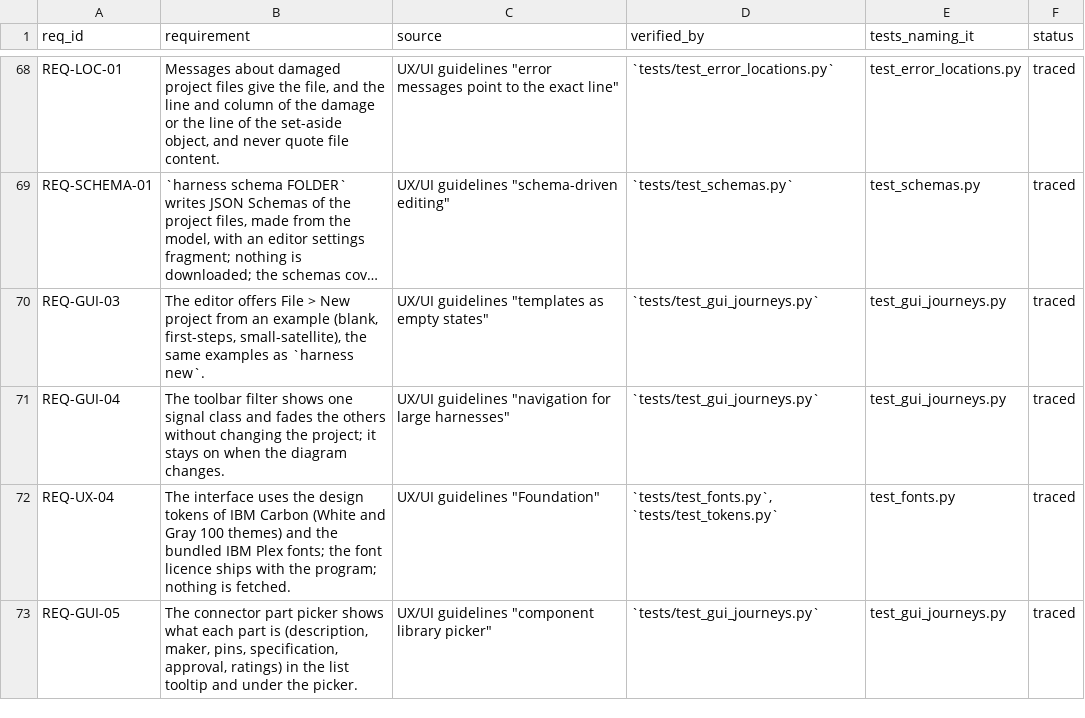
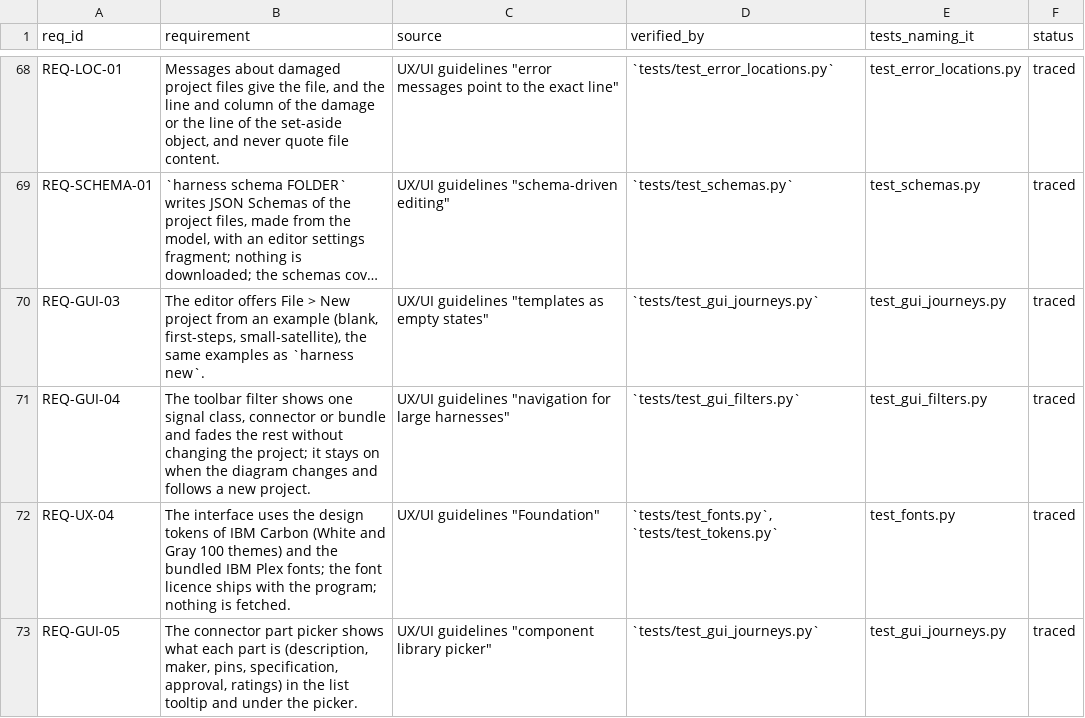
Before and after one commit to 0h3xn4/WireViz, a CSV file: harness/compliance/traceability.csv, drawn as a sheet; only a part is shown, gaps mark what is left out; long unchanged cells end in …; the diff names each change by its address in the sheet, - before the commit and + after, or states it on an @@ line.

```diff
--- a/harness/compliance/traceability.csv
+++ b/harness/compliance/traceability.csv
-B71 (requirement): …one signal class and fades the others without changing the project; it stays on when the diagram changes.
+B71 (requirement): …one signal class, connector or bundle and fades the rest without changing the project; it stays on when the diagram changes and follows a new project.
-D71 (verified_by): `tests/test_gui_journeys.py`
+D71 (verified_by): `tests/test_gui_filters.py`
-E71 (tests_naming_it): test_gui_journeys.py
+E71 (tests_naming_it): test_gui_filters.py
```
Also changed, not shown: 10 other files.
